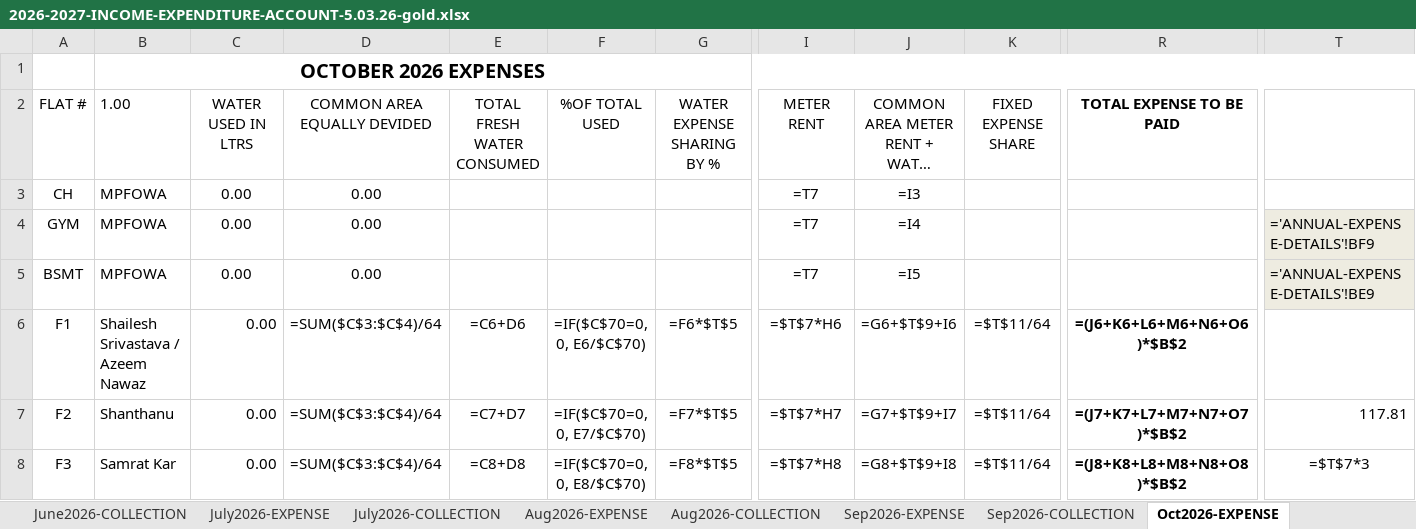
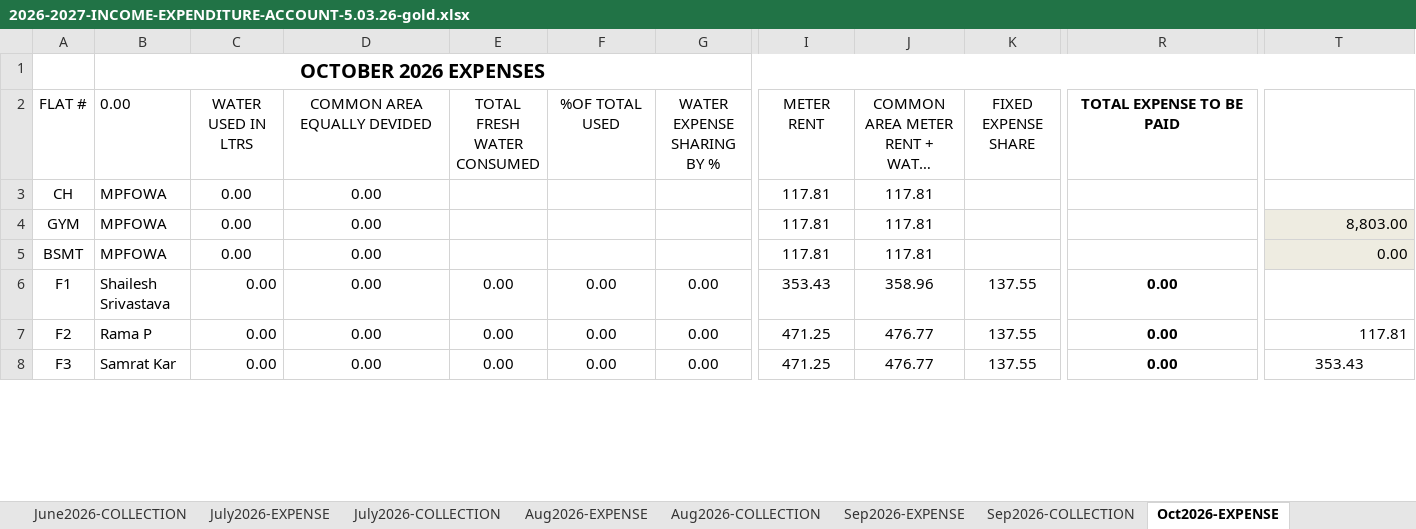
Before and after one commit to manapristine/manapristine, an Excel workbook: db/accounts/2026-2027-INCOME-EXPENDITURE-ACCOUNT-5.03.26-gold.xlsx, sheet Oct2026-EXPENSE, drawn as a sheet; only a part is shown, gaps mark what is left out; long unchanged cells end in …; values as stored, in another font and other column widths than the file's, no borders; formulas without a stored value are shown as written; the diff covers the shown part only; the diff names each change by its address in the sheet, - before the commit and + after, or states it on an @@ line.

```diff
--- a/db/accounts/2026-2027-INCOME-EXPENDITURE-ACCOUNT-5.03.26-gold.xlsx (sheet Oct2026-EXPENSE)
+++ b/db/accounts/2026-2027-INCOME-EXPENDITURE-ACCOUNT-5.03.26-gold.xlsx (sheet Oct2026-EXPENSE)
-B2: 1.00
+B2: 0.00
-I3:I5 (METER RENT): =T7
+I3:I5 (METER RENT): 117.81
-J3: =I3
+J3: 117.81
-J4: =I4
+J4: 117.81
-T4: ='ANNUAL-EXPENSE-DETAILS'!BF9
+T4: 8,803.00
-J5: =I5
+J5: 117.81
-T5: ='ANNUAL-EXPENSE-DETAILS'!BE9
+T5: 0.00
-B6 (0.00): Shailesh Srivastava / Azeem Nawaz
+B6 (0.00): Shailesh Srivastava
-D6:D8 (COMMON AREA EQUALLY DEVIDED): =SUM($C$3:$C$4)/64
+D6:D8 (COMMON AREA EQUALLY DEVIDED): 0.00
-E6 (TOTAL FRESH WATER CONSUMED): =C6+D6
+E6 (TOTAL FRESH WATER CONSUMED): 0.00
-F6 (%OF TOTAL USED): =IF($C$70=0, 0, E6/$C$70)
+F6 (%OF TOTAL USED): 0.00
-G6 (WATER EXPENSE SHARING BY %): =F6*$T$5
+G6 (WATER EXPENSE SHARING BY %): 0.00
-I6 (METER RENT): =$T$7*H6
+I6 (METER RENT): 353.43
-J6: =G6+$T$9+I6
+J6: 358.96
-K6:K8 (FIXED EXPENSE SHARE): =$T$11/64
+K6:K8 (FIXED EXPENSE SHARE): 137.55
-R6 (TOTAL EXPENSE TO BE PAID): =(J6+K6+L6+M6+N6+O6)*$B$2
+R6 (TOTAL EXPENSE TO BE PAID): 0.00
-B7 (0.00): Shanthanu
+B7 (0.00): Rama P
-E7 (TOTAL FRESH WATER CONSUMED): =C7+D7
+E7 (TOTAL FRESH WATER CONSUMED): 0.00
-F7 (%OF TOTAL USED): =IF($C$70=0, 0, E7/$C$70)
+F7 (%OF TOTAL USED): 0.00
-G7 (WATER EXPENSE SHARING BY %): =F7*$T$5
+G7 (WATER EXPENSE SHARING BY %): 0.00
-I7 (METER RENT): =$T$7*H7
+I7 (METER RENT): 471.25
-J7: =G7+$T$9+I7
+J7: 476.77
-R7 (TOTAL EXPENSE TO BE PAID): =(J7+K7+L7+M7+N7+O7)*$B$2
+R7 (TOTAL EXPENSE TO BE PAID): 0.00
-E8 (TOTAL FRESH WATER CONSUMED): =C8+D8
+E8 (TOTAL FRESH WATER CONSUMED): 0.00
-F8 (%OF TOTAL USED): =IF($C$70=0, 0, E8/$C$70)
+F8 (%OF TOTAL USED): 0.00
-G8 (WATER EXPENSE SHARING BY %): =F8*$T$5
+G8 (WATER EXPENSE SHARING BY %): 0.00
-I8 (METER RENT): =$T$7*H8
+I8 (METER RENT): 471.25
-J8: =G8+$T$9+I8
+J8: 476.77
-R8 (TOTAL EXPENSE TO BE PAID): =(J8+K8+L8+M8+N8+O8)*$B$2
+R8 (TOTAL EXPENSE TO BE PAID): 0.00
-T8: =$T$7*3
+T8: 353.43
```
Also changed, not shown: 1 added row, 1 removed row and 522 edited cells elsewhere in this sheet, sheet INCOME-EXPENSE-CYCLES, sheet June2026-EXPENSE, sheet Dec2026-EXPENSE, sheet Nov2026-EXPENSE, sheet Jan2027-EXPENSE, sheet Feb2027-EXPENSE, 19 more sheets, other sheet tabs, formulas that keep their value, hidden cells, charts or pictures, 7 other files.
